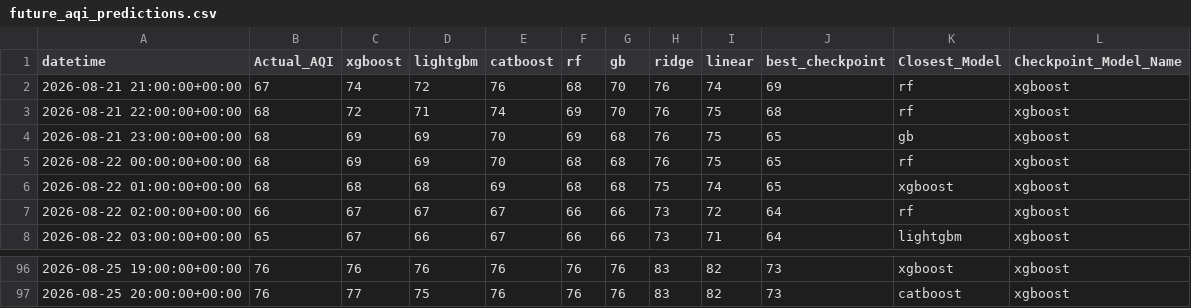
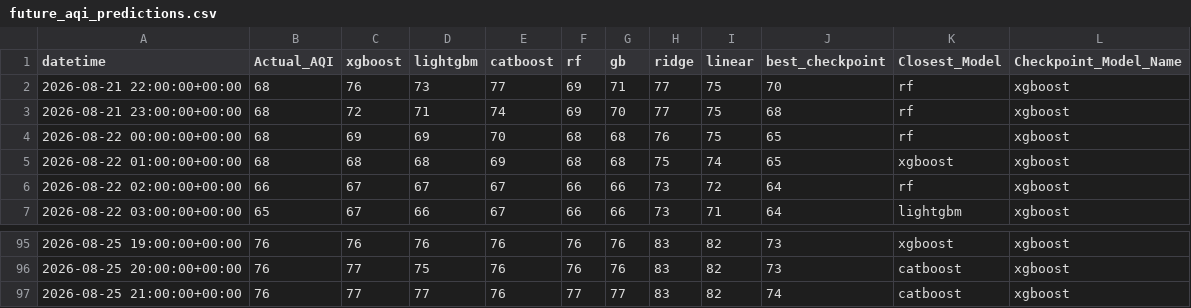
Before and after one commit to Yusra-Munawwar/AQI_Prediction, a CSV file: data/future_aqi_predictions.csv, drawn as a sheet; only a part is shown, gaps mark what is left out.

```diff
--- a/data/future_aqi_predictions.csv
+++ b/data/future_aqi_predictions.csv
@@ -1,5 +1,4 @@
 datetime,Actual_AQI,xgboost,lightgbm,catboost,rf,gb,ridge,linear,best_checkpoint,Closest_Model,Checkpoint_Model_Name
-2026-08-21 21:00:00+00:00,67,74,72,76,68,70,76,74,69,rf,xgboost
-2026-08-21 22:00:00+00:00,68,72,71,74,69,70,76,75,68,rf,xgboost
-2026-08-21 23:00:00+00:00,68,69,69,70,69,68,76,75,65,gb,xgboost
+2026-08-21 22:00:00+00:00,68,76,73,77,69,71,77,75,70,rf,xgboost
+2026-08-21 23:00:00+00:00,68,72,71,74,69,70,77,75,68,rf,xgboost
 2026-08-22 00:00:00+00:00,68,69,69,70,68,68,76,75,65,rf,xgboost
@@ -97 +96,2 @@ datetime,Actual_AQI,xgboost,lightgbm,catboost,rf,gb,ridge,linear,best_checkpoint
 2026-08-25 20:00:00+00:00,76,77,75,76,76,76,83,82,73,catboost,xgboost
+2026-08-25 21:00:00+00:00,76,77,77,76,77,77,83,82,74,catboost,xgboost
```
Also changed, not shown: data/future_prediction_comparison.csv, 11 other files.
